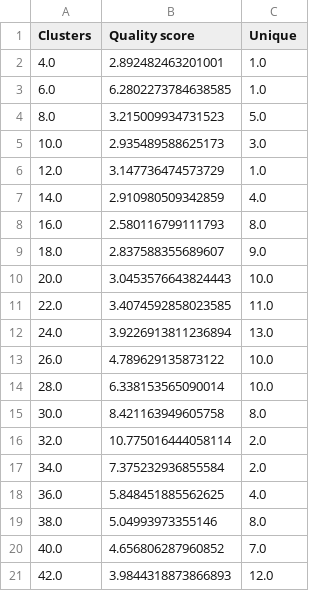
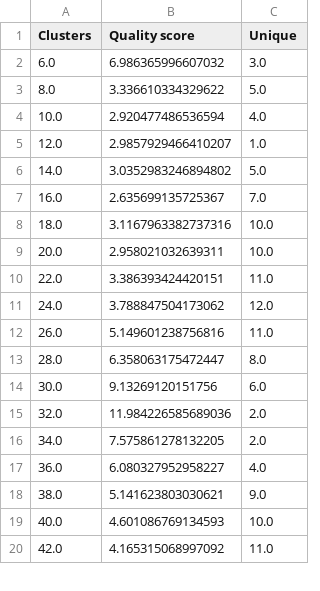
Before and after one commit to luquelab/pyCapsid, a CSV file: docs/gallery/1za7_pyCapsid_report/figures/cluster_quality/cluster_quality.csv, drawn as a sheet; only a part is shown; the diff covers the shown part only.

```diff
--- a/docs/gallery/1za7_pyCapsid_report/figures/cluster_quality/cluster_quality.csv
+++ b/docs/gallery/1za7_pyCapsid_report/figures/cluster_quality/cluster_quality.csv
@@ -1,21 +1,20 @@
 Clusters,Quality score,Unique
-4.0,2.892482463201001,1.0
-6.0,6.2802273784638585,1.0
-8.0,3.215009934731523,5.0
-10.0,2.935489588625173,3.0
-12.0,3.147736474573729,1.0
-14.0,2.910980509342859,4.0
-16.0,2.580116799111793,8.0
-18.0,2.837588355689607,9.0
-20.0,3.0453576643824443,10.0
-22.0,3.4074592858023585,11.0
-24.0,3.9226913811236894,13.0
-26.0,4.789629135873122,10.0
-28.0,6.338153565090014,10.0
-30.0,8.421163949605758,8.0
-32.0,10.775016444058114,2.0
-34.0,7.375232936855584,2.0
-36.0,5.848451885562625,4.0
-38.0,5.04993973355146,8.0
-40.0,4.656806287960852,7.0
-42.0,3.9844318873866893,12.0
+6.0,6.986365996607032,3.0
+8.0,3.336610334329622,5.0
+10.0,2.920477486536594,4.0
+12.0,2.9857929466410207,1.0
+14.0,3.0352983246894802,5.0
+16.0,2.635699135725367,7.0
+18.0,3.1167963382737316,10.0
+20.0,2.958021032639311,10.0
+22.0,3.386393424420151,11.0
+24.0,3.788847504173062,12.0
+26.0,5.149601238756816,11.0
+28.0,6.358063175472447,8.0
+30.0,9.13269120151756,6.0
+32.0,11.984226585689036,2.0
+34.0,7.575861278132205,2.0
+36.0,6.080327952958227,4.0
+38.0,5.141623803030621,9.0
+40.0,4.601086769134593,10.0
+42.0,4.165315068997092,11.0
```
Also changed, not shown: 144 edited cells elsewhere in this file, docs/gallery/1za7_pyCapsid_report/pyCapsid_key_results.csv, 25 other files.
